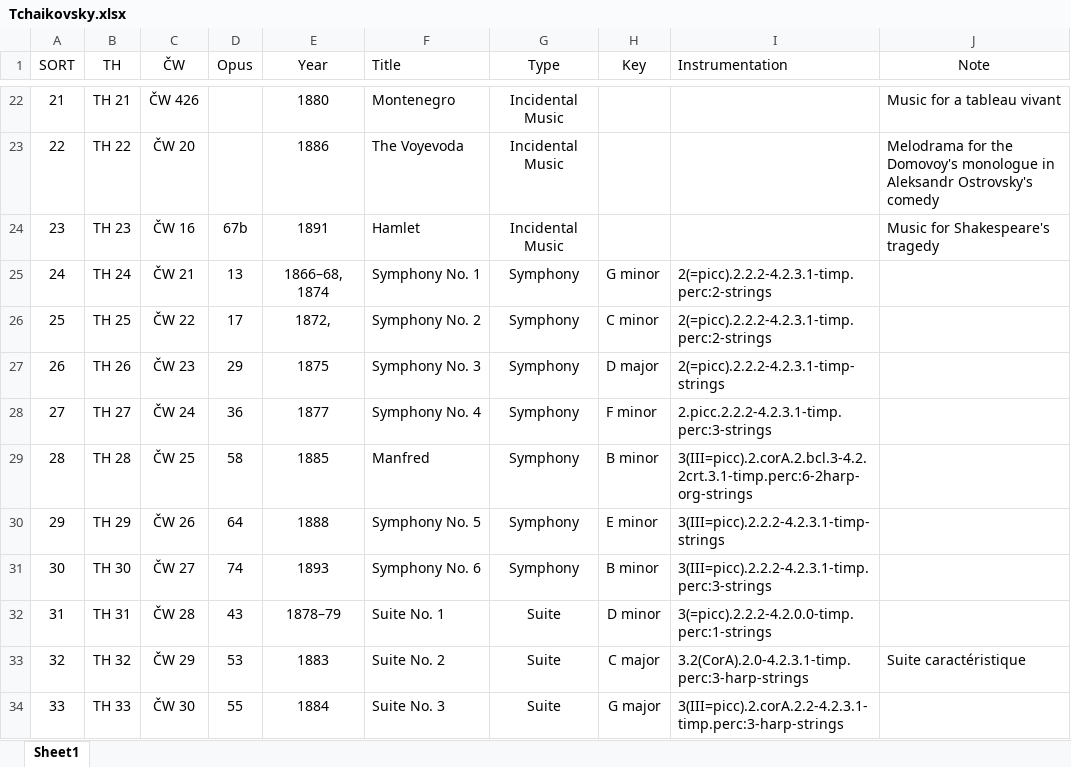
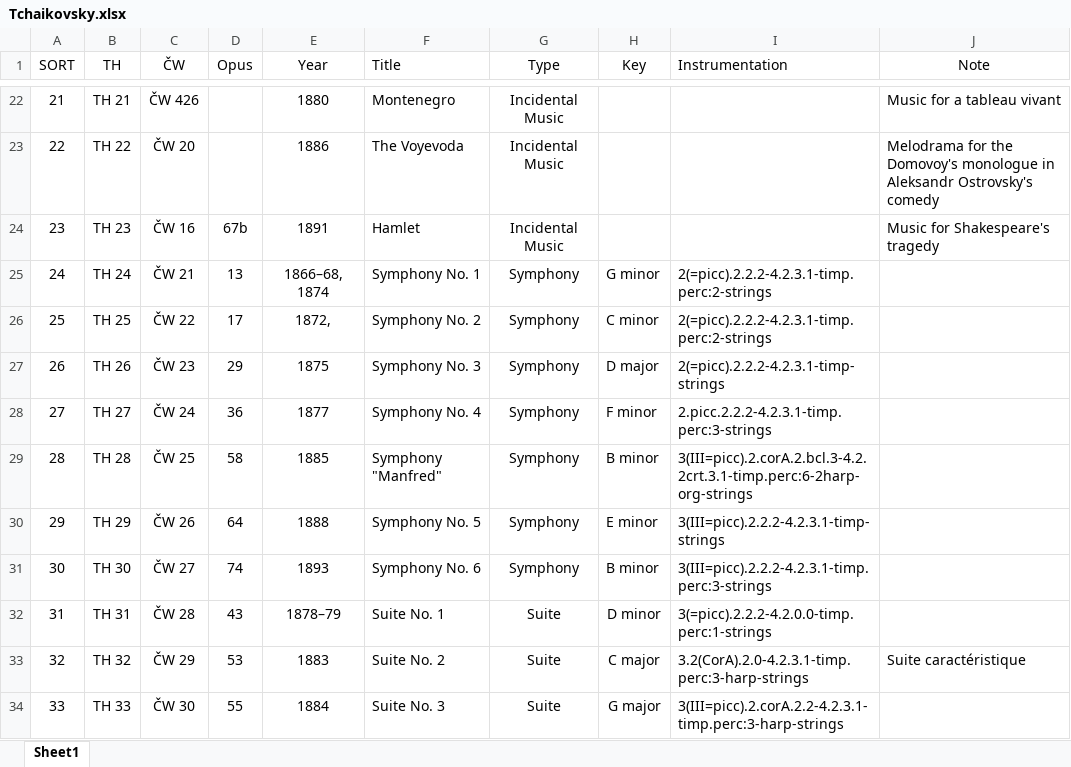
Before and after one commit to KenParker-CN/konzert-public-data, an Excel workbook: xlsx/Tchaikovsky.xlsx, sheet Sheet1, drawn as a sheet; only a part is shown, gaps mark what is left out; values as stored, in another font and other column widths than the file's, no borders; the diff names each change by its address in the sheet, - before the commit and + after, or states it on an @@ line.

Commit message:
data: update Tchaikovsky

```diff
--- a/xlsx/Tchaikovsky.xlsx (sheet Sheet1)
+++ b/xlsx/Tchaikovsky.xlsx (sheet Sheet1)
-F29 (Title): Manfred
+F29 (Title): Symphony "Manfred"
```
Also changed, not shown: 1 other file.
